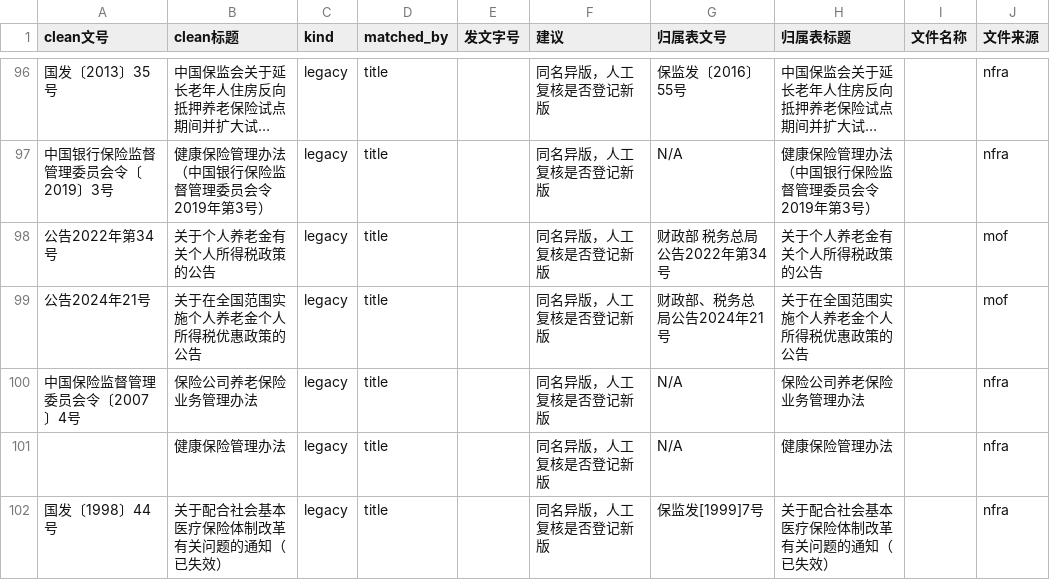
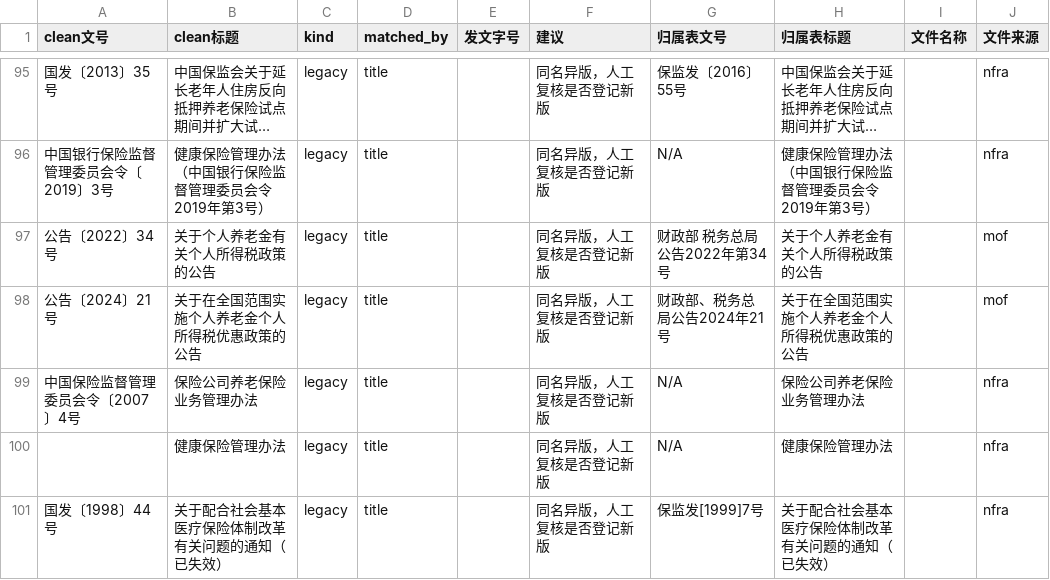
Before and after one commit to wangtierui/orchestrator, a CSV file: reports/drift_清单_2026-09-12.csv, drawn as a sheet; only a part is shown, gaps mark what is left out; long unchanged cells end in …; addresses are those after the commit; the diff covers the shown part only; the diff names each change by its address in the sheet, - before the commit and + after, or states it on an @@ line.

```diff
--- a/reports/drift_清单_2026-09-12.csv
+++ b/reports/drift_清单_2026-09-12.csv
-A97 (clean文号): 公告2022年第34号
+A97 (clean文号): 公告〔2022〕34号
-A98 (clean文号): 公告2024年21号
+A98 (clean文号): 公告〔2024〕21号
```
Also changed, not shown: 1 removed row and 7 edited cells elsewhere in this file, 11 other files.
